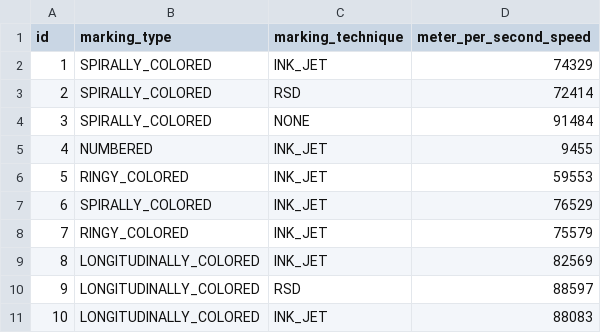
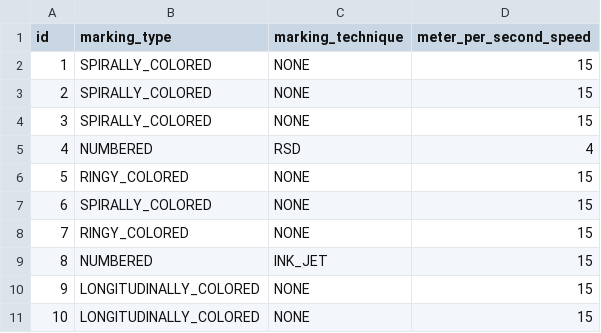
Before and after one commit to M4jor-Tom/LappLi, a CSV file: src/main/resources/config/liquibase/fake-data/material_marking_statistic.csv, drawn as a sheet.

Commit message:
Improved MaterialMarkingStatistics reading logic through class and data

```diff
--- a/src/main/resources/config/liquibase/fake-data/material_marking_statistic.csv
+++ b/src/main/resources/config/liquibase/fake-data/material_marking_statistic.csv
@@ -1,11 +1,11 @@
 id;marking_type;marking_technique;meter_per_second_speed
-1;SPIRALLY_COLORED;INK_JET;74329
-2;SPIRALLY_COLORED;RSD;72414
-3;SPIRALLY_COLORED;NONE;91484
-4;NUMBERED;INK_JET;9455
-5;RINGY_COLORED;INK_JET;59553
-6;SPIRALLY_COLORED;INK_JET;76529
-7;RINGY_COLORED;INK_JET;75579
-8;LONGITUDINALLY_COLORED;INK_JET;82569
-9;LONGITUDINALLY_COLORED;RSD;88597
-10;LONGITUDINALLY_COLORED;INK_JET;88083
+1;SPIRALLY_COLORED;NONE;15
+2;SPIRALLY_COLORED;NONE;15
+3;SPIRALLY_COLORED;NONE;15
+4;NUMBERED;RSD;4
+5;RINGY_COLORED;NONE;15
+6;SPIRALLY_COLORED;NONE;15
+7;RINGY_COLORED;NONE;15
+8;NUMBERED;INK_JET;15
+9;LONGITUDINALLY_COLORED;NONE;15
+10;LONGITUDINALLY_COLORED;NONE;15
```
Also changed, not shown: 1 other file.
